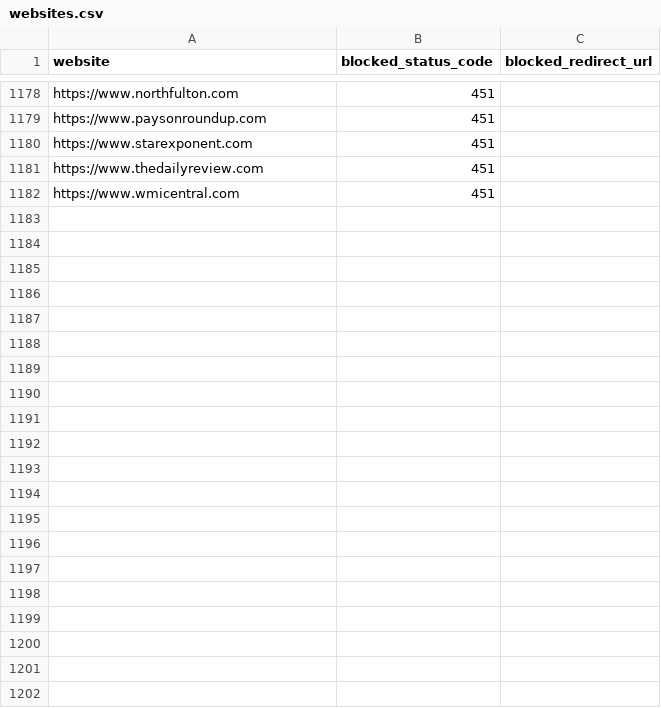
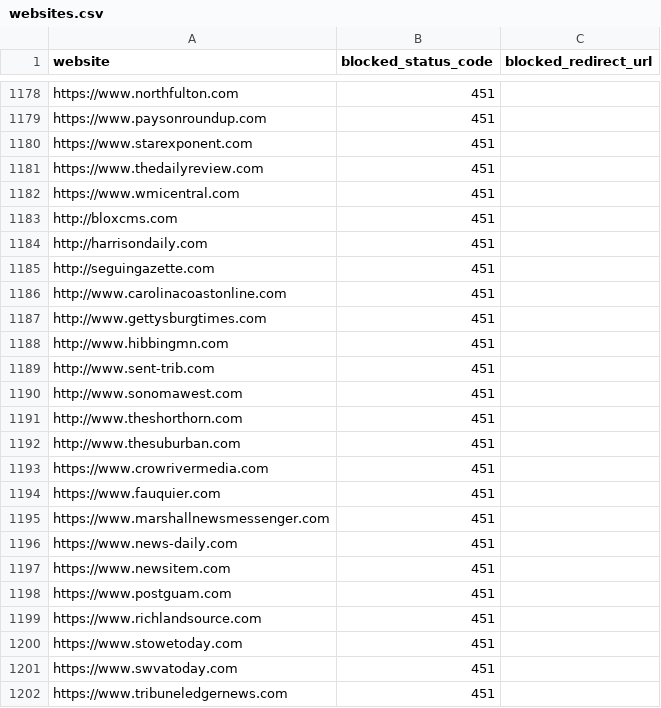
Before and after one commit to VerifiedJoseph/GDPR451, a CSV file: websites.csv, drawn as a sheet; only a part is shown, gaps mark what is left out; the diff names each change by its address in the sheet, - before the commit and + after, or states it on an @@ line.

Commit message:
Add 20 websites from Majestic Top 1 Million scan

```diff
--- a/websites.csv
+++ b/websites.csv
+row 1183: http://bloxcms.com | 451
+row 1184: http://harrisondaily.com | 451
+row 1185: http://seguingazette.com | 451
+row 1186: http://www.carolinacoastonline.com | 451
+row 1187: http://www.gettysburgtimes.com | 451
+row 1188: http://www.hibbingmn.com | 451
+row 1189: http://www.sent-trib.com | 451
+row 1190: http://www.sonomawest.com | 451
+row 1191: http://www.theshorthorn.com | 451
+row 1192: http://www.thesuburban.com | 451
+row 1193: https://www.crowrivermedia.com | 451
+row 1194: https://www.fauquier.com | 451
+row 1195: https://www.marshallnewsmessenger.com | 451
+row 1196: https://www.news-daily.com | 451
+row 1197: https://www.newsitem.com | 451
+row 1198: https://www.postguam.com | 451
+row 1199: https://www.richlandsource.com | 451
+row 1200: https://www.stowetoday.com | 451
+row 1201: https://www.swvatoday.com | 451
+row 1202: https://www.tribuneledgernews.com | 451
```
